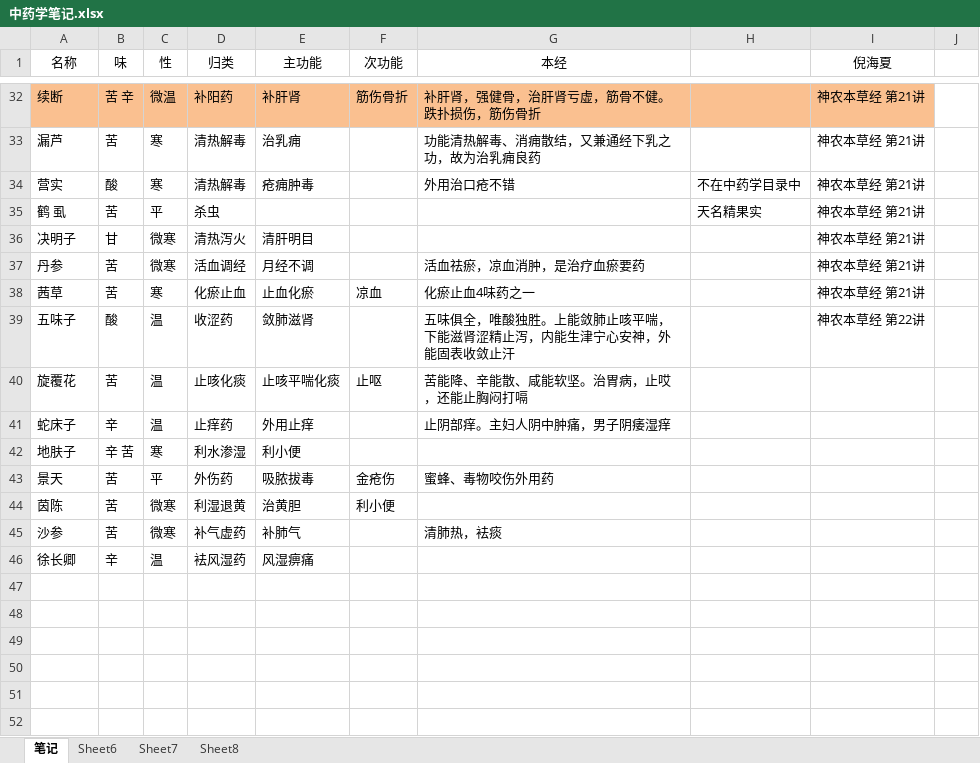
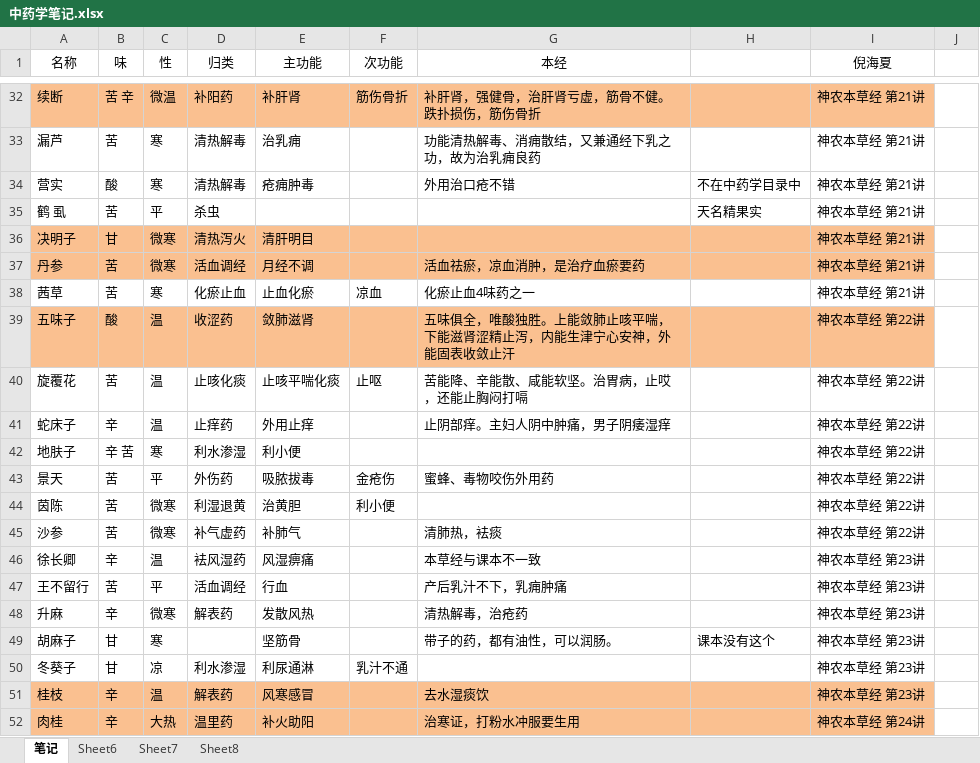
Before and after one commit to mzxjhx/zhongy, an Excel workbook: 中药学笔记.xlsx, sheet 笔记, drawn as a sheet; only a part is shown, gaps mark what is left out; values as stored, in another font and other column widths than the file's, no borders; the diff names each change by its address in the sheet, - before the commit and + after, or states it on an @@ line.

Commit message:
'肉桂桂皮桂枝'

```diff
--- a/中药学笔记.xlsx (sheet 笔记)
+++ b/中药学笔记.xlsx (sheet 笔记)
-A36:I37 fill: none
+A36:I37 fill: #FAC090
-A39:I39 fill: none
+A39:I39 fill: #FAC090
-I40:I45 (倪海夏): (empty)
+I40:I45 (倪海夏): 神农本草经 第22讲
-G46 (本经): (empty)
+G46 (本经): 本草经与课本不一致
-I46 (倪海夏): (empty)
+I46 (倪海夏): 神农本草经 第23讲
+row 47: 王不留行 | 苦 | 平 | 活血调经 | 行血 |  | 产后乳汁不下，乳痈肿痛 |  | 神农本草经 第23讲
+row 48: 升麻 | 辛 | 微寒 | 解表药 | 发散风热 |  | 清热解毒，治疮药 |  | 神农本草经 第23讲
+row 49: 胡麻子 | 甘 | 寒 |  | 坚筋骨 |  | 带子的药，都有油性，可以润肠。 | 课本没有这个 | 神农本草经 第23讲
+row 50: 冬葵子 | 甘 | 凉 | 利水渗湿 | 利尿通淋 | 乳汁不通 |  |  | 神农本草经 第23讲
+row 51: 桂枝 | 辛 | 温 | 解表药 | 风寒感冒 |  | 去水湿痰饮 |  | 神农本草经 第23讲
+row 52: 肉桂 | 辛 | 大热 | 温里药 | 补火助阳 |  | 治寒证，打粉水冲服要生用 |  | 神农本草经 第24讲
```
